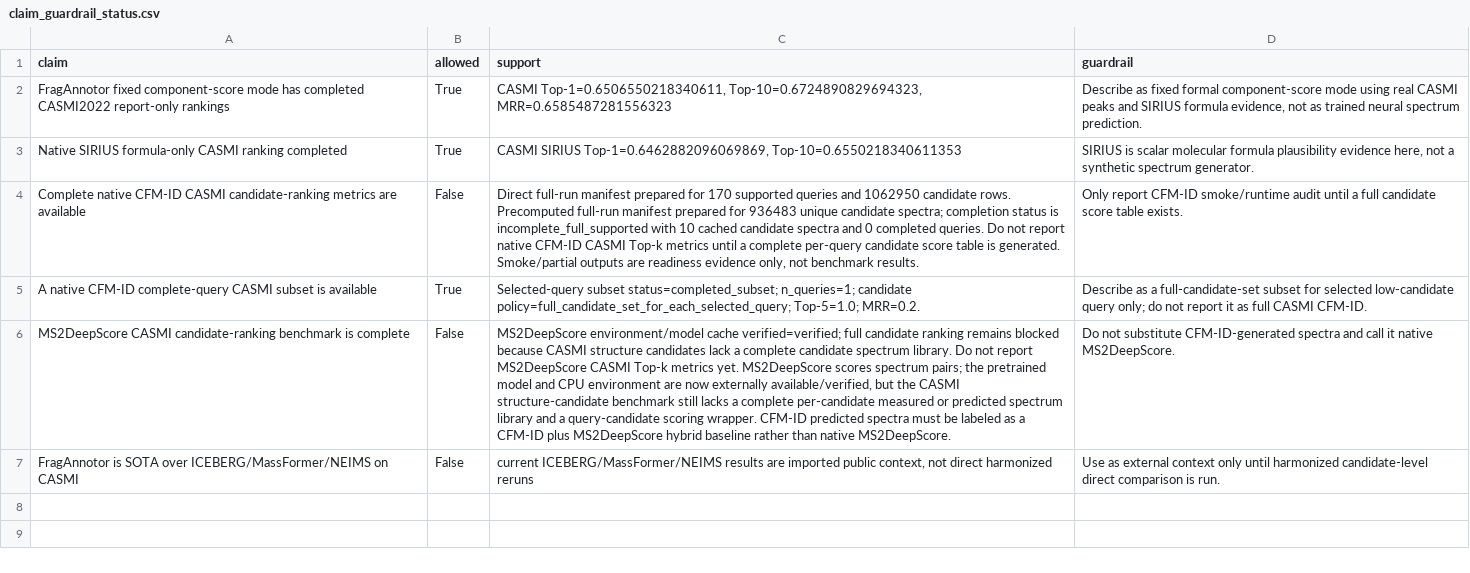
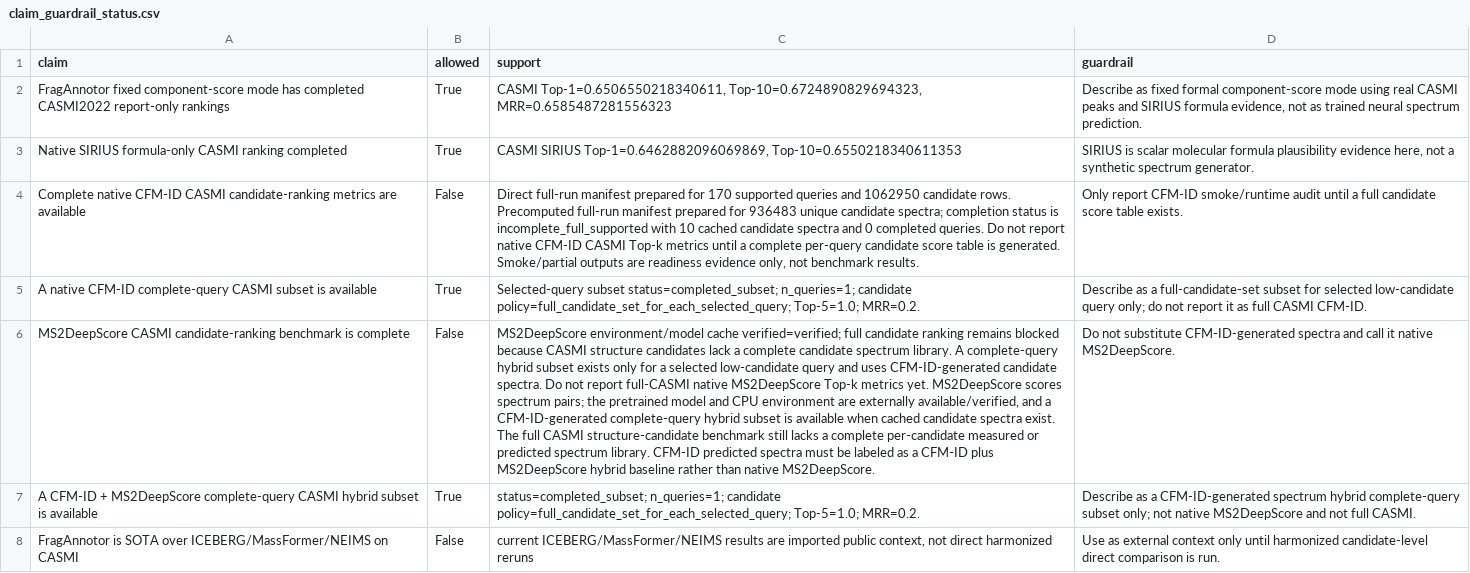
Before and after one commit to zhome1226/FragAnnotor, a CSV file: results/casmi_remaining_gap_and_sota_guardrail_v1/claim_guardrail_status.csv, drawn as a sheet; the diff names each change by its address in the sheet, - before the commit and + after, or states it on an @@ line.

Commit message:
Add complete-query MS2DeepScore hybrid CASMI audit

```diff
--- a/results/casmi_remaining_gap_and_sota_guardrail_v1/claim_guardrail_status.csv
+++ b/results/casmi_remaining_gap_and_sota_guardrail_v1/claim_guardrail_status.csv
-C6 (support): …spectrum library. Do not report MS2DeepScore CASMI Top-k metrics yet. MS2DeepScore scores spectrum pairs; the pretrained model and CPU environment are now externally available/verified, but the CASMI structure-candidate benchmark still lacks a complete per-candidate measured or predicted spectrum library and a query-candidate scoring wrapper. CFM-ID predicted…
+C6 (support): …spectrum library. A complete-query hybrid subset exists only for a selected low-candidate query and uses CFM-ID-generated candidate spectra. Do not report full-CASMI native MS2DeepScore Top-k metrics yet. MS2DeepScore scores spectrum pairs; the pretrained model and CPU environment are externally available/verified, and a CFM-ID-generated complete-query hybrid subset is available when cached candidate spectra exist. The full CASMI structure-candidate benchmark still lacks a complete per-candidate measured or predicted spectrum library. CFM-ID predicted…
+row 7: A CFM-ID + MS2DeepScore complete-query CASMI hybrid subset is available | True | status=completed_subset; n_queries=1; candidate policy=full_candidate_set_for_each_selected_query; Top-5=1.0; MRR=0.2. | Describe as a CFM-ID-generated spectrum hybrid complete-query subset only; not native MS2DeepScore and not full CASMI.
```
Also changed, not shown: results/casmi_remaining_gap_and_sota_guardrail_v1/remaining_gap_status.csv, results/manuscript_ready_benchmark_tables_v1/supplementary_native_tool_audit_and_blockers.csv, 24 other files.
